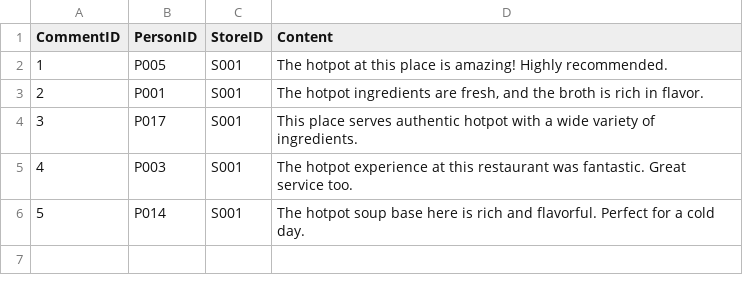
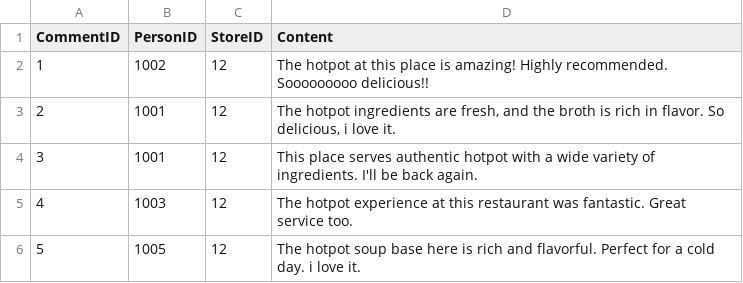
Before and after one commit to frafishen/MRT_FoodMap, a CSV file: backend/test_data_eng/Comment.csv, drawn as a sheet.

```diff
--- a/backend/test_data_eng/Comment.csv
+++ b/backend/test_data_eng/Comment.csv
@@ -1,6 +1,6 @@
 "CommentID","PersonID","StoreID","Content"
-1,"P005","S001","The hotpot at this place is amazing! Highly recommended."
-2,"P001","S001","The hotpot ingredients are fresh, and the broth is rich in flavor."
-3,"P017","S001","This place serves authentic hotpot with a wide variety of ingredients."
-4,"P003","S001","The hotpot experience at this restaurant was fantastic. Great service too."
-5,"P014","S001","The hotpot soup base here is rich and flavorful. Perfect for a cold day."
+1,"1002","12","The hotpot at this place is amazing! Highly recommended. Sooooooooo delicious!!"
+2,"1001","12","The hotpot ingredients are fresh, and the broth is rich in flavor. So delicious, i love it."
+3,"1001","12","This place serves authentic hotpot with a wide variety of ingredients. I'll be back again."
+4,"1003","12","The hotpot experience at this restaurant was fantastic. Great service too."
+5,"1005","12","The hotpot soup base here is rich and flavorful. Perfect for a cold day. i love it."
```
Also changed, not shown: 2 other files.
